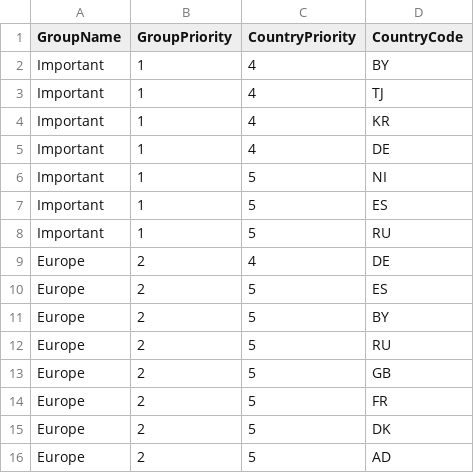
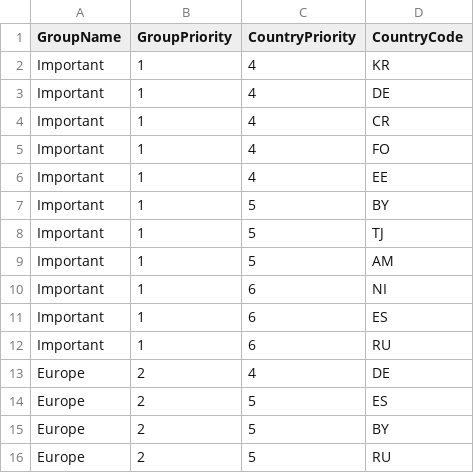
Before and after one commit to zmalosh/Atlantis, a CSV file: data/soccer/countryGroups.csv, drawn as a sheet; only a part is shown; the shorter side is filled out with more unchanged rows.

Commit message:
update country groups

```diff
--- a/data/soccer/countryGroups.csv
+++ b/data/soccer/countryGroups.csv
@@ -1,9 +1,13 @@
 GroupName, GroupPriority, CountryPriority, CountryCode
-Important,	1,	4,	BY
-Important,	1,	4,	TJ
 Important,	1,	4,	KR
 Important,	1,	4,	DE
-Important,	1,	5,	NI
-Important,	1,	5,	ES
-Important,	1,	5,	RU
+Important,	1,	4,	CR
+Important,	1,	4,	FO
+Important,	1,	4,	EE
+Important,	1,	5,	BY
+Important,	1,	5,	TJ
+Important,	1,	5,	AM
+Important,	1,	6,	NI
+Important,	1,	6,	ES
+Important,	1,	6,	RU
 Europe,		2,	4,	DE
```
